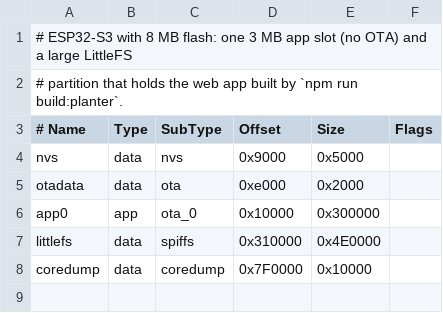
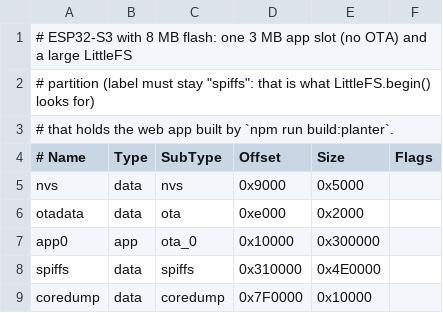
Before and after one commit to pkquy-vn/Smart-IOT-Planter, a CSV file: partitions_8MB_app_fs.csv, drawn as a sheet.

```diff
--- a/partitions_8MB_app_fs.csv
+++ b/partitions_8MB_app_fs.csv
@@ -1,3 +1,4 @@
 # ESP32-S3 with 8 MB flash: one 3 MB app slot (no OTA) and a large LittleFS
-# partition that holds the web app built by `npm run build:planter`.
+# partition (label must stay "spiffs": that is what LittleFS.begin() looks for)
+# that holds the web app built by `npm run build:planter`.
 # Name,     Type, SubType,  Offset,   Size,     Flags
@@ -6,3 +7,3 @@ otadata,    data, ota,      0xe000,   0x2000,
 app0,       app,  ota_0,    0x10000,  0x300000,
-littlefs,   data, spiffs,   0x310000, 0x4E0000,
+spiffs,     data, spiffs,   0x310000, 0x4E0000,
 coredump,   data, coredump, 0x7F0000, 0x10000,
```
